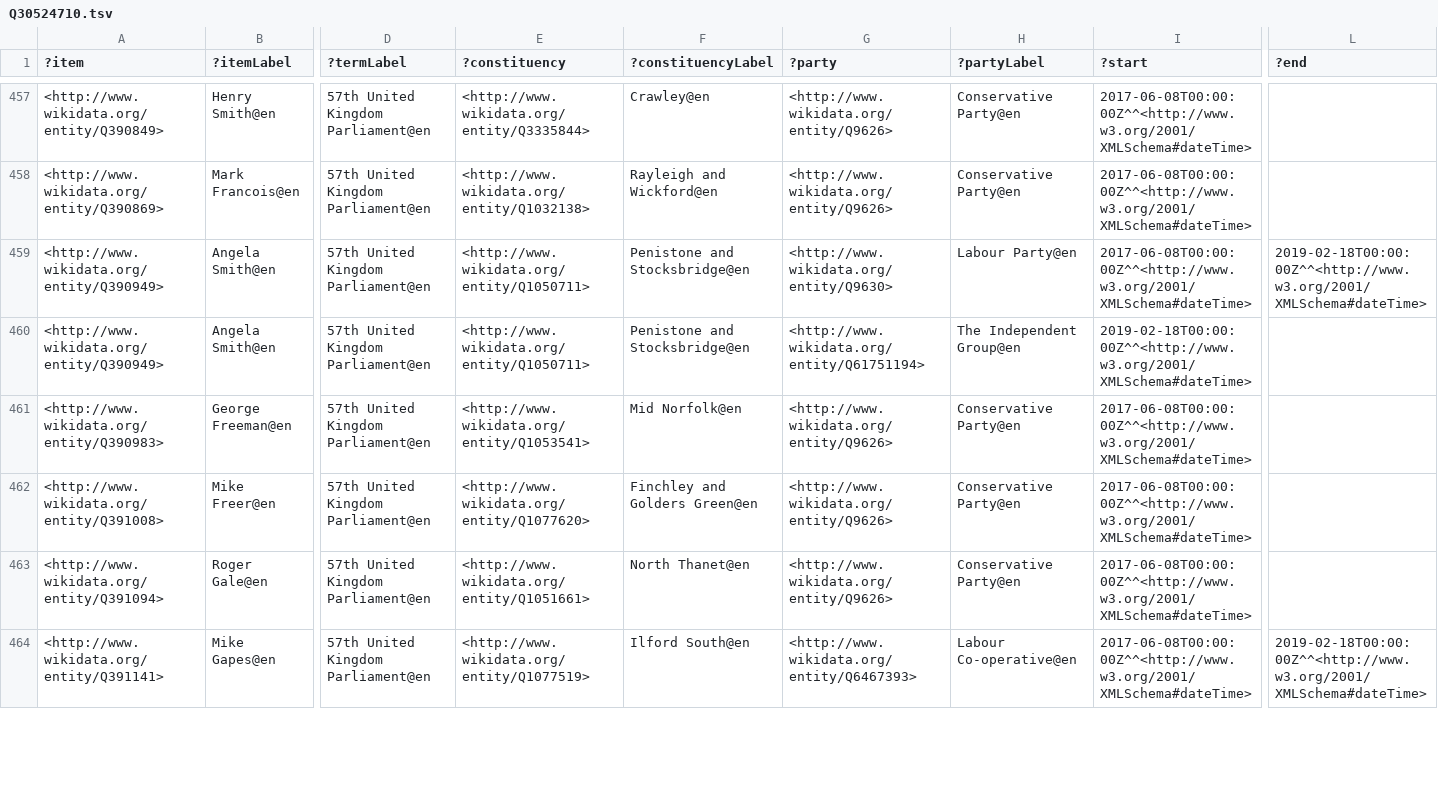
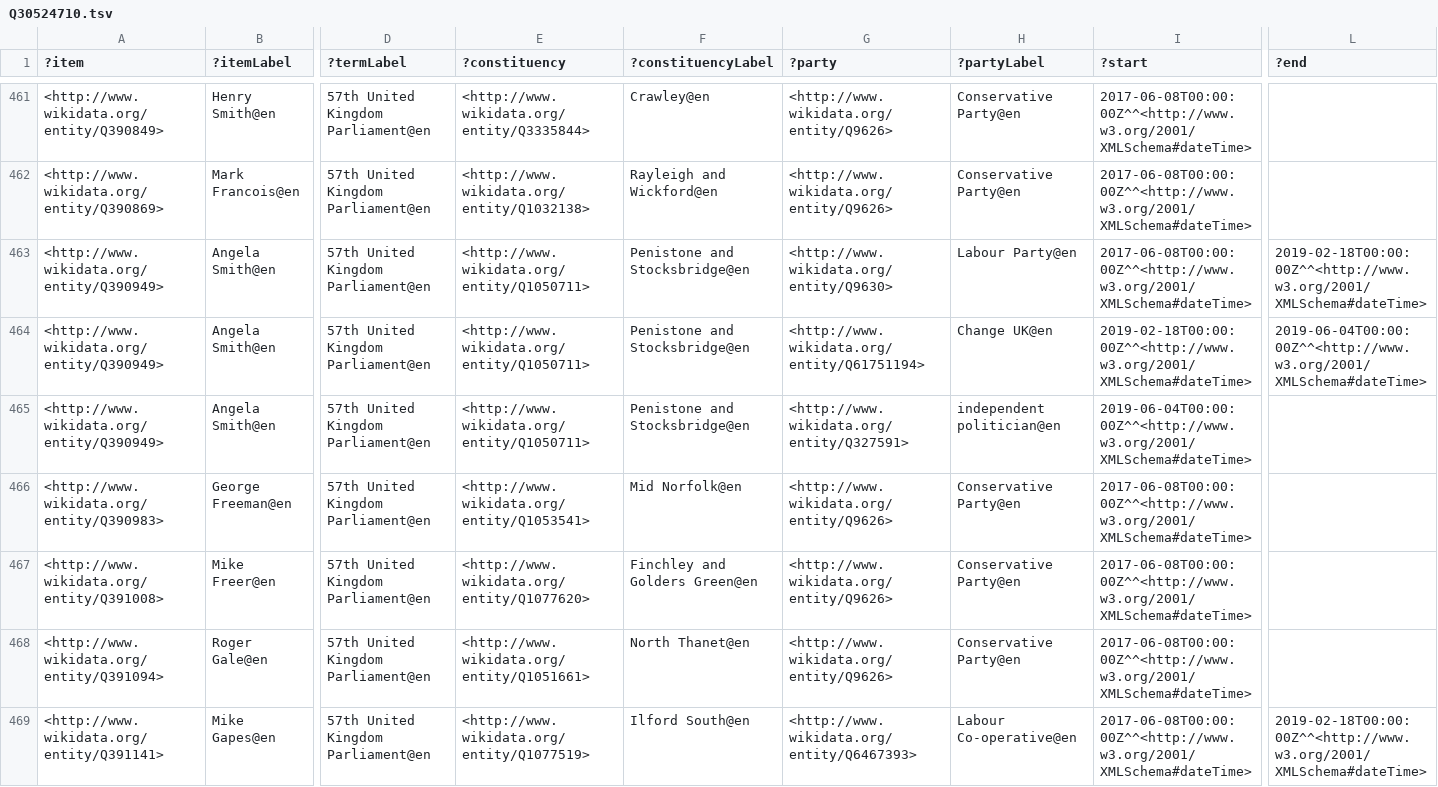
Before and after one commit to generalist/parliament, a TSV file: Q30524710.tsv, drawn as a sheet; only a part is shown, gaps mark what is left out; addresses are those after the commit; rows hold the shown columns only; the diff covers the shown part only; the diff names each change by its address in the sheet, - before the commit and + after, or states it on an @@ line.

```diff
--- a/Q30524710.tsv
+++ b/Q30524710.tsv
+row 464: <http://www.wikidata.org/entity/Q390949> | Angela Smith@en | 57th United Kingdom Parliament@en | <http://www.wikidata.org/entity/Q1050711> | Penistone and Stocksbridge@en | <http://www.wikidata.org/entity/Q61751194> | Change UK@en | 2019-02-18T00:00:00Z^^<http://www.w3.org/2001/XMLSchema#dateTime> | 2019-06-04T00:00:00Z^^<http://www.w3.org/2001/XMLSchema#dateTime>
-G465 (?party): <http://www.wikidata.org/entity/Q61751194>
+G465 (?party): <http://www.wikidata.org/entity/Q327591>
-H465 (?partyLabel): The Independent Group@en
+H465 (?partyLabel): independent politician@en
-I465 (?start): 2019-02-18T00:00:00Z^^<http://www.w3.org/2001/XMLSchema#dateTime>
+I465 (?start): 2019-06-04T00:00:00Z^^<http://www.w3.org/2001/XMLSchema#dateTime>
```
Also changed, not shown: 5 added rows and 20 edited cells elsewhere in this file, Q41582559.tsv.
